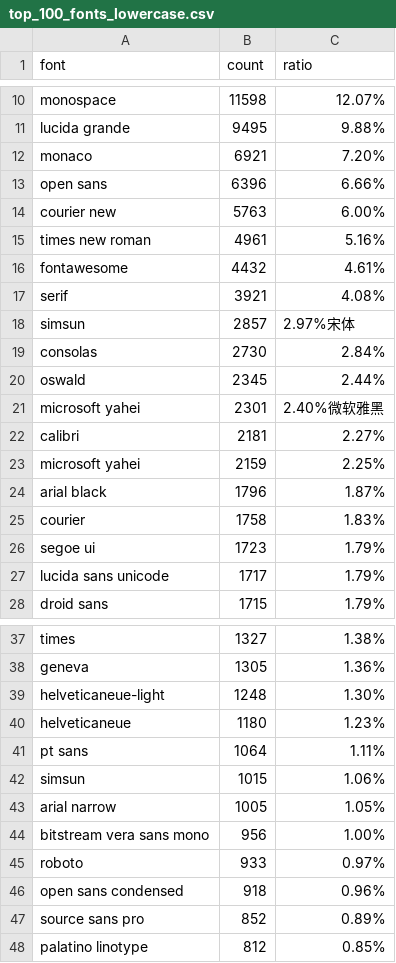
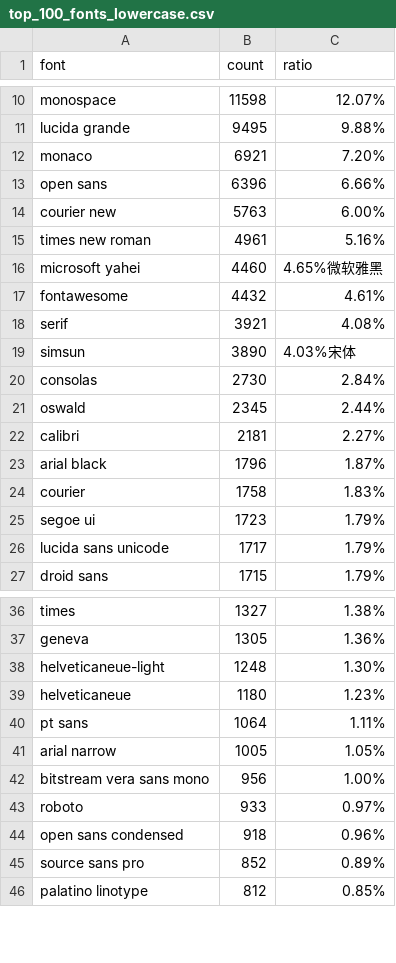
Before and after one commit to hihi313/ReadabilityNet, a CSV file: top_100_fonts_lowercase.csv, drawn as a sheet; only a part is shown, gaps mark what is left out.

```diff
--- a/top_100_fonts_lowercase.csv
+++ b/top_100_fonts_lowercase.csv
@@ -15,10 +15,9 @@ courier new,5763,6.00%
 times new roman,4961,5.16%
+microsoft yahei,4460,4.65%微软雅黑
 fontawesome,4432,4.61%
 serif,3921,4.08%
-simsun,2857,2.97%宋体
+simsun,3890,4.03%宋体
 consolas,2730,2.84%
 oswald,2345,2.44%
-microsoft yahei,2301,2.40%微软雅黑
 calibri,2181,2.27%
-microsoft yahei,2159,2.25%
 arial black,1796,1.87%
@@ -41,3 +40,2 @@ helveticaneue,1180,1.23%
 pt sans,1064,1.11%
-simsun,1015,1.06%
 arial narrow,1005,1.05%
```
Also changed, not shown: 4 other files.
